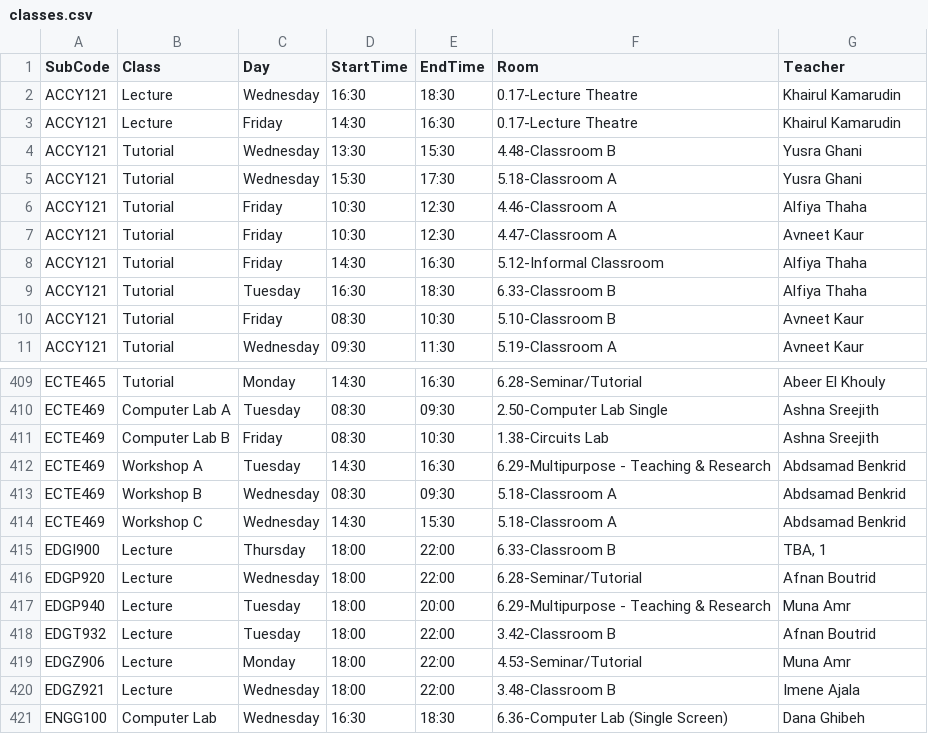
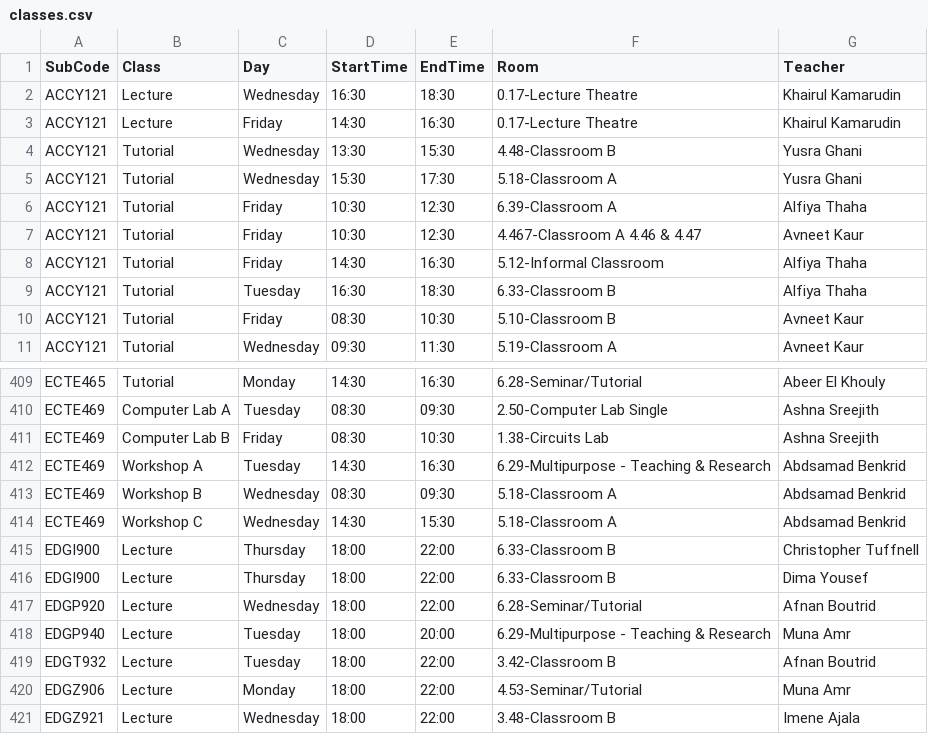
Before and after one commit to tahayparker/vaila, a CSV file: public/classes.csv, drawn as a sheet; only a part is shown, gaps mark what is left out; the shorter side is filled out with more unchanged rows.

```diff
--- a/public/classes.csv
+++ b/public/classes.csv
@@ -5,4 +5,4 @@ ACCY121,Tutorial,Wednesday,13:30,15:30,4.48-Classroom B,Yusra Ghani
 ACCY121,Tutorial,Wednesday,15:30,17:30,5.18-Classroom A,Yusra Ghani
-ACCY121,Tutorial,Friday,10:30,12:30,4.46-Classroom A,Alfiya Thaha
-ACCY121,Tutorial,Friday,10:30,12:30,4.47-Classroom A,Avneet Kaur
+ACCY121,Tutorial,Friday,10:30,12:30,6.39-Classroom A,Alfiya Thaha
+ACCY121,Tutorial,Friday,10:30,12:30,4.467-Classroom A 4.46 & 4.47,Avneet Kaur
 ACCY121,Tutorial,Friday,14:30,16:30,5.12-Informal Classroom,Alfiya Thaha
@@ -414,3 +414,4 @@ ECTE469,Workshop B,Wednesday,08:30,09:30,5.18-Classroom A,Abdsamad Benkrid
 ECTE469,Workshop C,Wednesday,14:30,15:30,5.18-Classroom A,Abdsamad Benkrid
-EDGI900,Lecture,Thursday,18:00,22:00,6.33-Classroom B,"TBA, 1"
+EDGI900,Lecture,Thursday,18:00,22:00,6.33-Classroom B,Christopher Tuffnell
+EDGI900,Lecture,Thursday,18:00,22:00,6.33-Classroom B,Dima Yousef
 EDGP920,Lecture,Wednesday,18:00,22:00,6.28-Seminar/Tutorial,Afnan Boutrid
```
Also changed, not shown: 1 other file.
